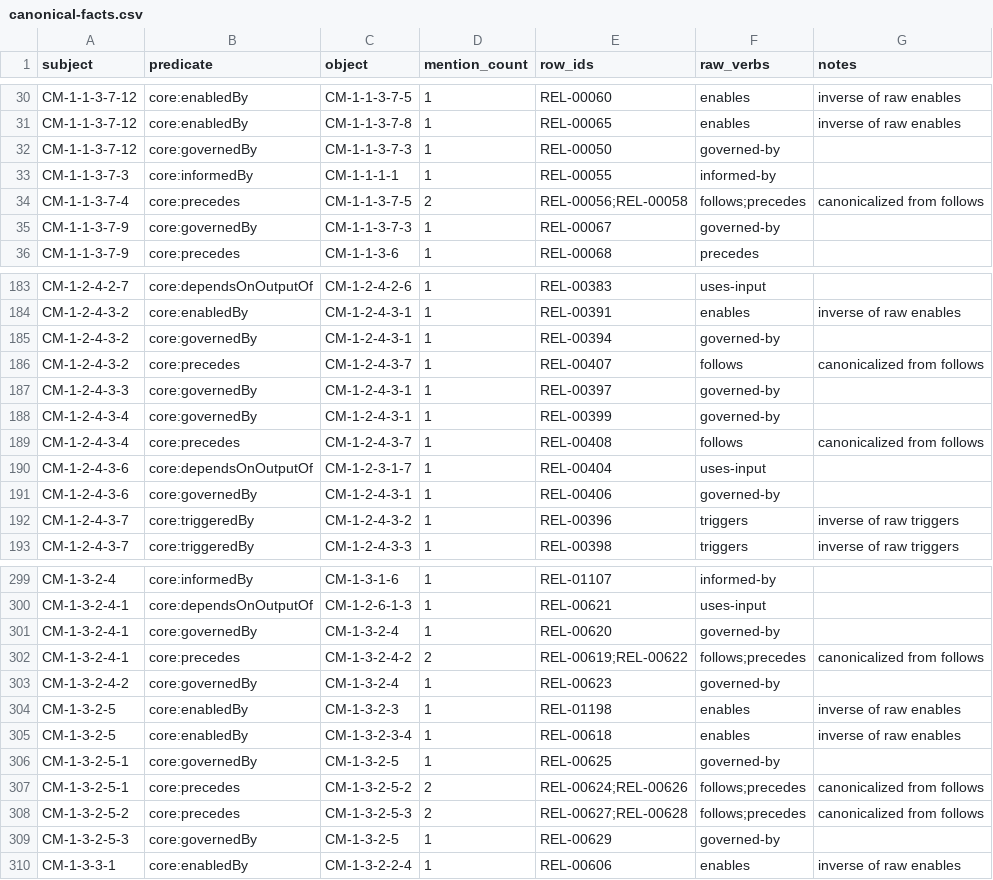
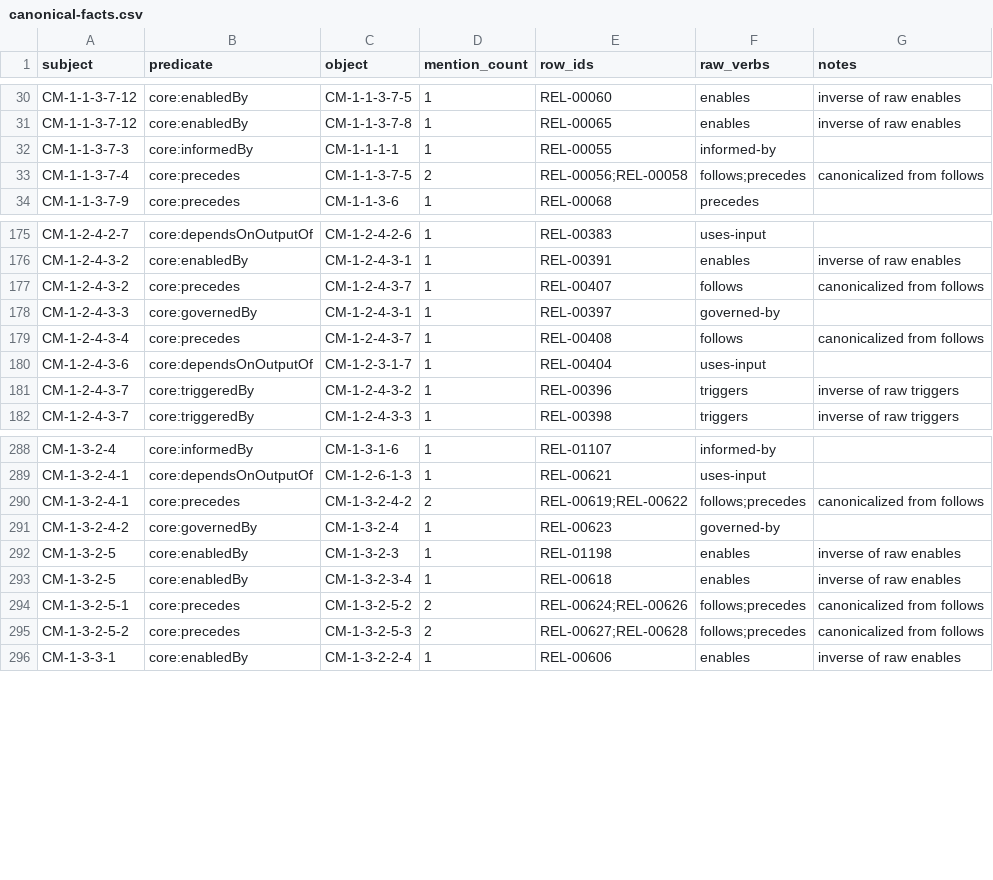
Before and after one commit to aadehamid/enterprise-performance-model, a CSV file: business_architecture/ontology/step4/canonical-facts.csv, drawn as a sheet; only a part is shown, gaps mark what is left out; the diff covers the shown part only; the diff names each change by its address in the sheet, - before the commit and + after, or states it on an @@ line.

Commit message:
Step 4: Apply governed-by pass (646/657/488) (#142)
5 STAND / 13 PROMOTE / 20 HOLD. 7 hierarchy exceptions (REL-01309 + 6). Conservation 646+657+12+1+2=1318.

```diff
--- a/business_architecture/ontology/step4/canonical-facts.csv
+++ b/business_architecture/ontology/step4/canonical-facts.csv
-row 32: CM-1-1-3-7-12 | core:governedBy | CM-1-1-3-7-3 | 1 | REL-00050 | governed-by
-row 35: CM-1-1-3-7-9 | core:governedBy | CM-1-1-3-7-3 | 1 | REL-00067 | governed-by
-row 185: CM-1-2-4-3-2 | core:governedBy | CM-1-2-4-3-1 | 1 | REL-00394 | governed-by
-row 188: CM-1-2-4-3-4 | core:governedBy | CM-1-2-4-3-1 | 1 | REL-00399 | governed-by
-row 191: CM-1-2-4-3-6 | core:governedBy | CM-1-2-4-3-1 | 1 | REL-00406 | governed-by
-row 301: CM-1-3-2-4-1 | core:governedBy | CM-1-3-2-4 | 1 | REL-00620 | governed-by
-row 306: CM-1-3-2-5-1 | core:governedBy | CM-1-3-2-5 | 1 | REL-00625 | governed-by
-row 309: CM-1-3-2-5-3 | core:governedBy | CM-1-3-2-5 | 1 | REL-00629 | governed-by
```
Also changed, not shown: 12 removed rows elsewhere in this file, 5 other files.
